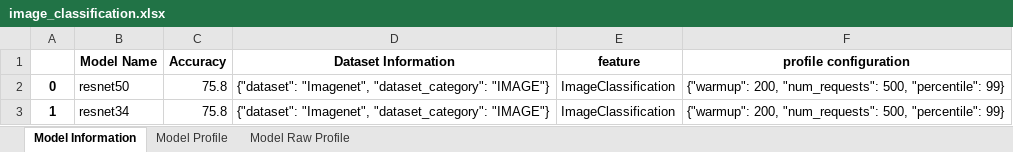
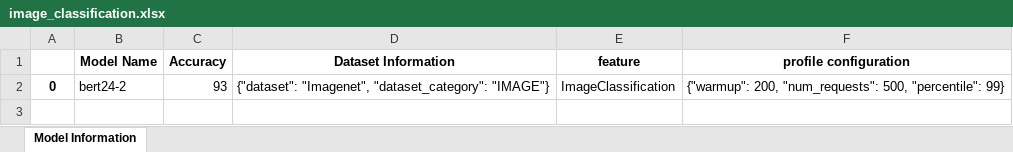
Before and after one commit to gaurav274/FAWG-exp, an Excel workbook: image_preprocessing/two_vertex/accuracy_degradation/physical/image_classification.xlsx, sheet Model Information, drawn as a sheet; values as stored, in another font and other column widths than the file's, no borders; the diff names each change by its address in the sheet, - before the commit and + after, or states it on an @@ line.

```diff
--- a/image_preprocessing/two_vertex/accuracy_degradation/physical/image_classification.xlsx (sheet Model Information)
+++ b/image_preprocessing/two_vertex/accuracy_degradation/physical/image_classification.xlsx (sheet Model Information)
-sheet tab: Model Profile
-sheet tab: Model Raw Profile
-B2 (Model Name): resnet50
+B2 (Model Name): bert24-2
-C2 (Accuracy): 75.8
+C2 (Accuracy): 93
-row 3: 1 | resnet34 | 75.8 | {"dataset": "Imagenet", "dataset_category": "IMAGE"} | ImageClassification | {"warmup": 200, "num_requests": 500, "percentile": 99}
```
Also changed, not shown: image_preprocessing/two_vertex/accuracy_degradation/virtual/virtual_image_classification.xlsx, 14 other files.
